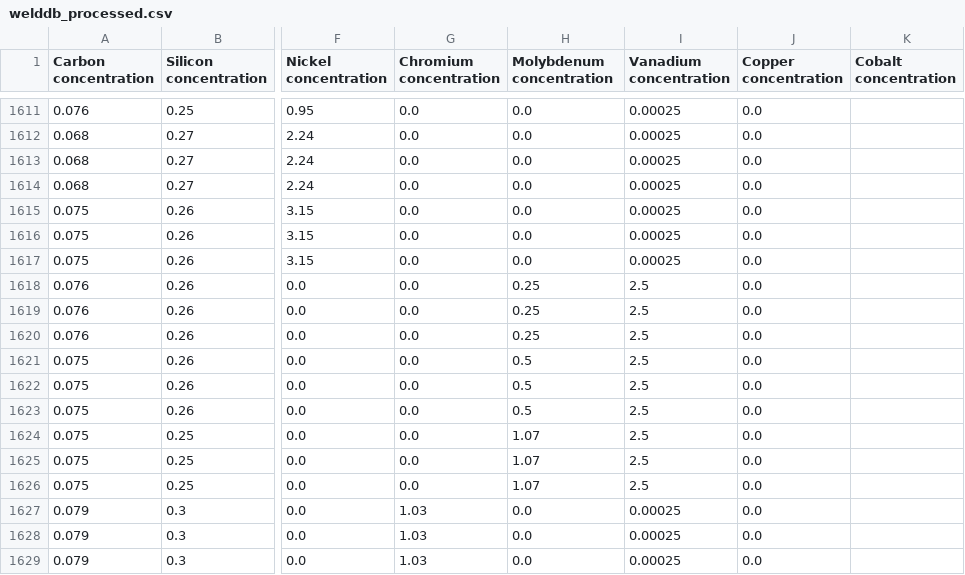
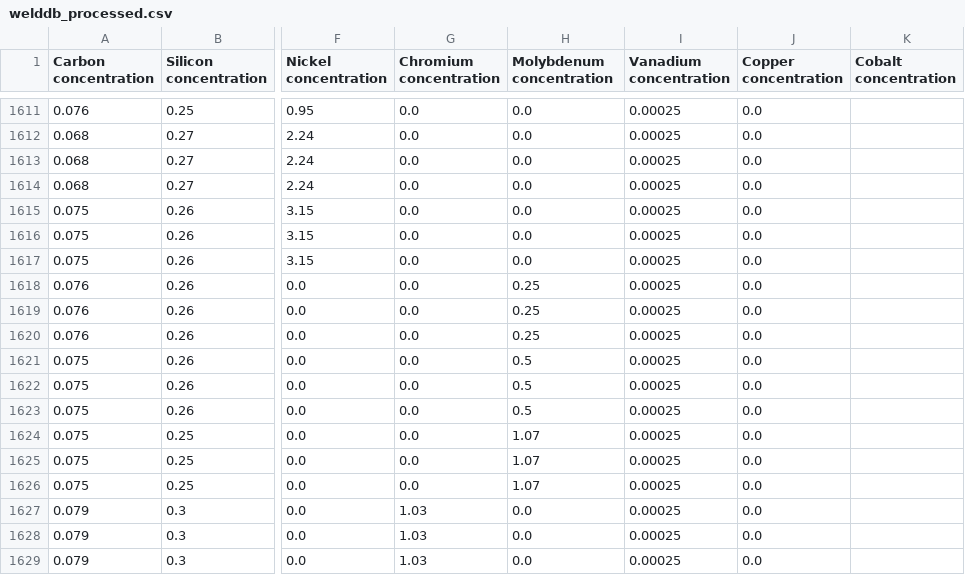
Before and after one commit to marilynehu25/Soudure-d-acier, a CSV file: 1. Données/02_intermediate/welddb_processed.csv, drawn as a sheet; only a part is shown, gaps mark what is left out; the diff covers the shown part only; the diff names each change by its address in the sheet, - before the commit and + after, or states it on an @@ line.

```diff
--- a/1. Données/02_intermediate/welddb_processed.csv
+++ b/1. Données/02_intermediate/welddb_processed.csv
-I1618:I1626 (Vanadium concentration): 2.5
+I1618:I1626 (Vanadium concentration): 0.00025
```
Also changed, not shown: 32 edited cells elsewhere in this file, 4 other files.
